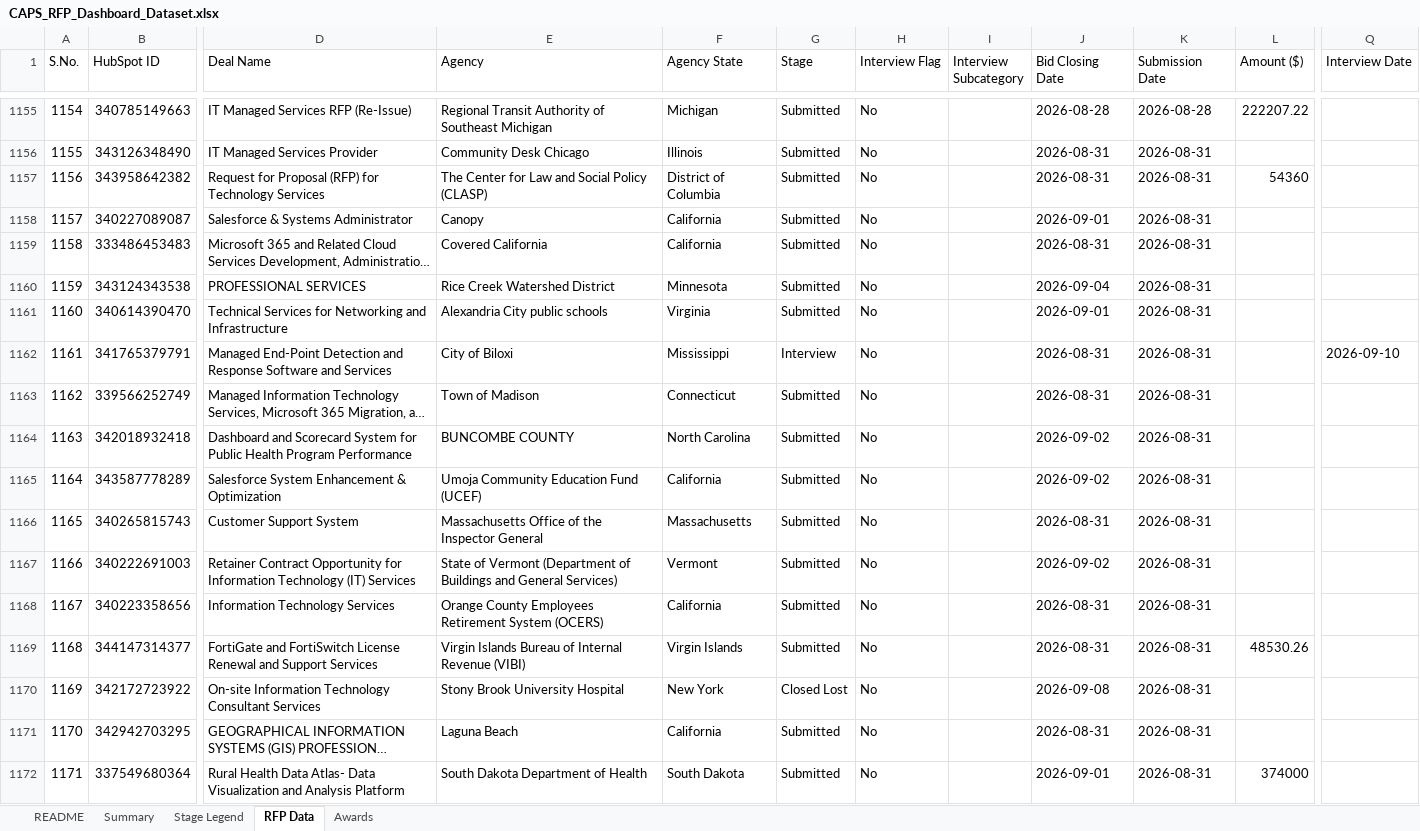
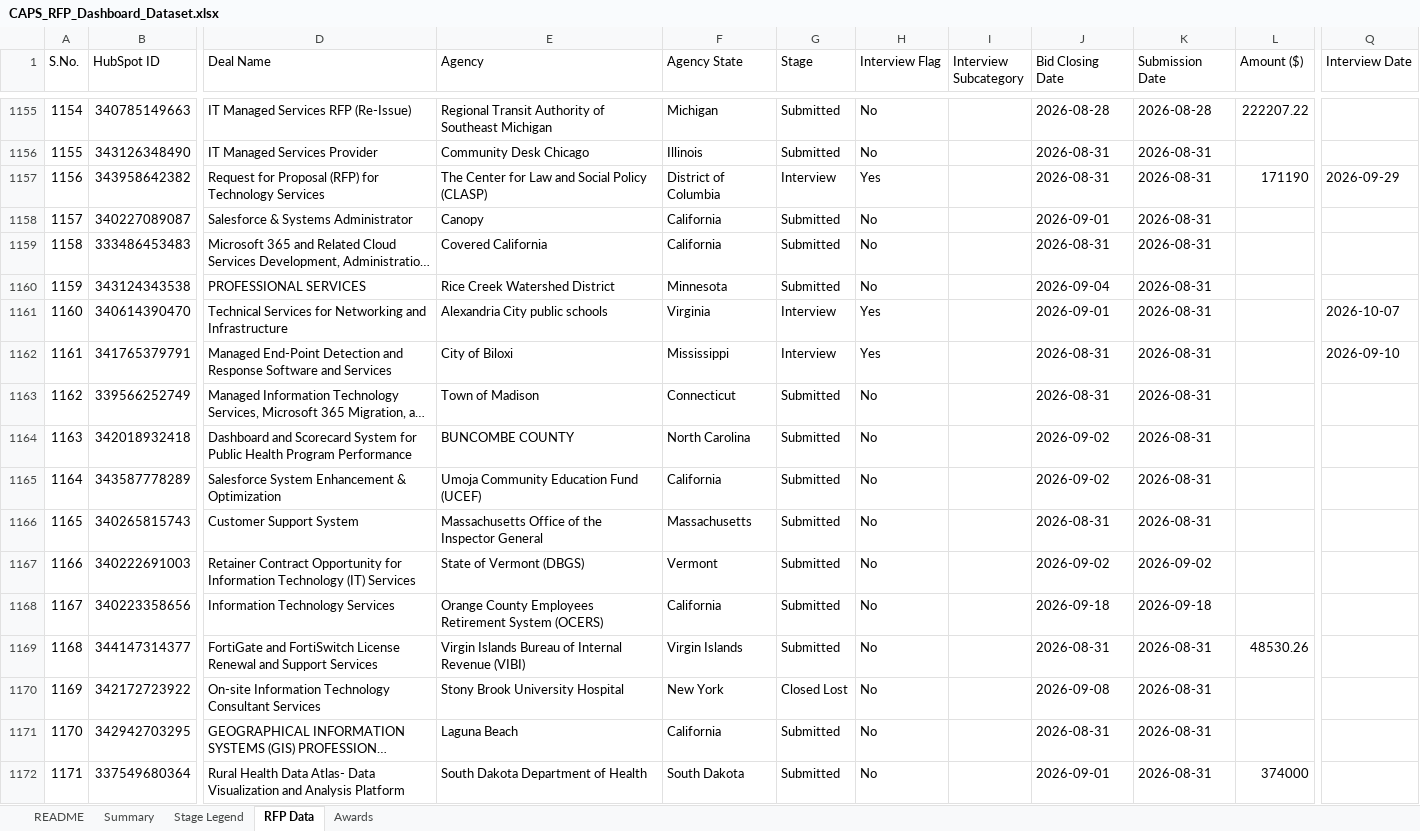
Before and after one commit to hrithikCAPS/CAPS, an Excel workbook: data/CAPS_RFP_Dashboard_Dataset.xlsx, sheet RFP Data, drawn as a sheet; only a part is shown, gaps mark what is left out; long unchanged cells end in …; values as stored, in another font and other column widths than the file's, no cell formats; the diff covers the shown part only; the diff names each change by its address in the sheet, - before the commit and + after, or states it on an @@ line.

Commit message:
Add files via upload

```diff
--- a/data/CAPS_RFP_Dashboard_Dataset.xlsx (sheet RFP Data)
+++ b/data/CAPS_RFP_Dashboard_Dataset.xlsx (sheet RFP Data)
-G1157 (Stage): Submitted
+G1157 (Stage): Interview
-H1157 (Interview Flag): No
+H1157 (Interview Flag): Yes
-L1157 (Amount ($)): 54360
+L1157 (Amount ($)): 171190
-Q1157 (Interview Date): (empty)
+Q1157 (Interview Date): 2026-09-29
-G1161 (Stage): Submitted
+G1161 (Stage): Interview
-H1161:H1162 (Interview Flag): No
+H1161:H1162 (Interview Flag): Yes
-Q1161 (Interview Date): (empty)
+Q1161 (Interview Date): 2026-10-07
-E1167 (Agency): State of Vermont (Department of Buildings and General Services)
+E1167 (Agency): State of Vermont (DBGS)
-K1167 (Submission Date): 2026-08-31
+K1167 (Submission Date): 2026-09-02
-J1168 (Bid Closing Date): 2026-08-31
+J1168 (Bid Closing Date): 2026-09-18
-K1168 (Submission Date): 2026-08-31
+K1168 (Submission Date): 2026-09-18
```
Also changed, not shown: 65 added rows and 80 edited cells elsewhere in this sheet, sheet Awards, cell formats.
